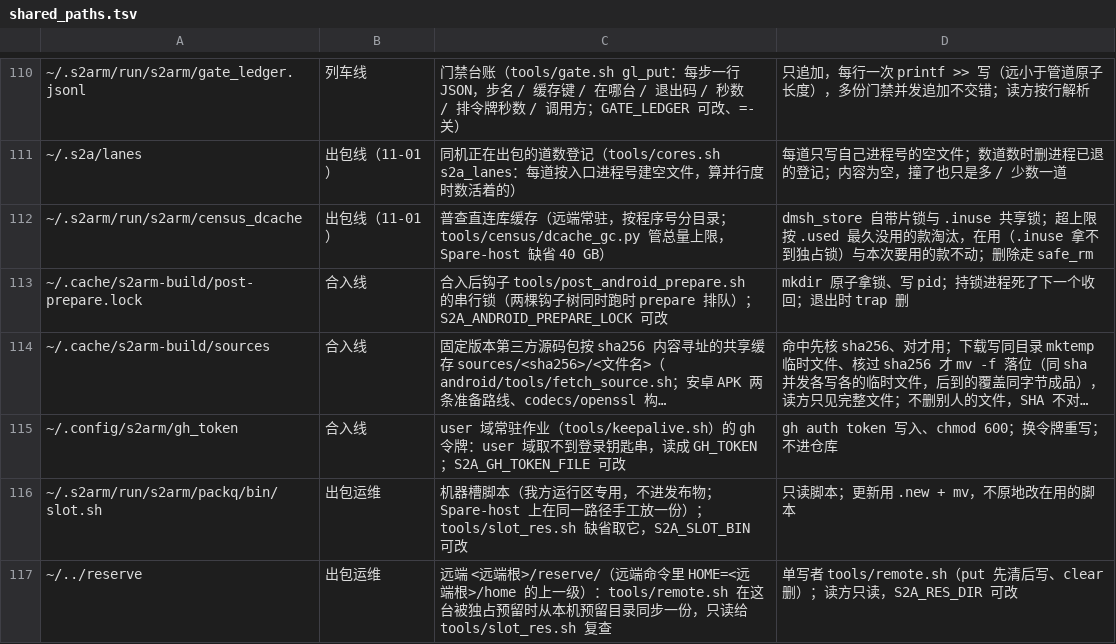
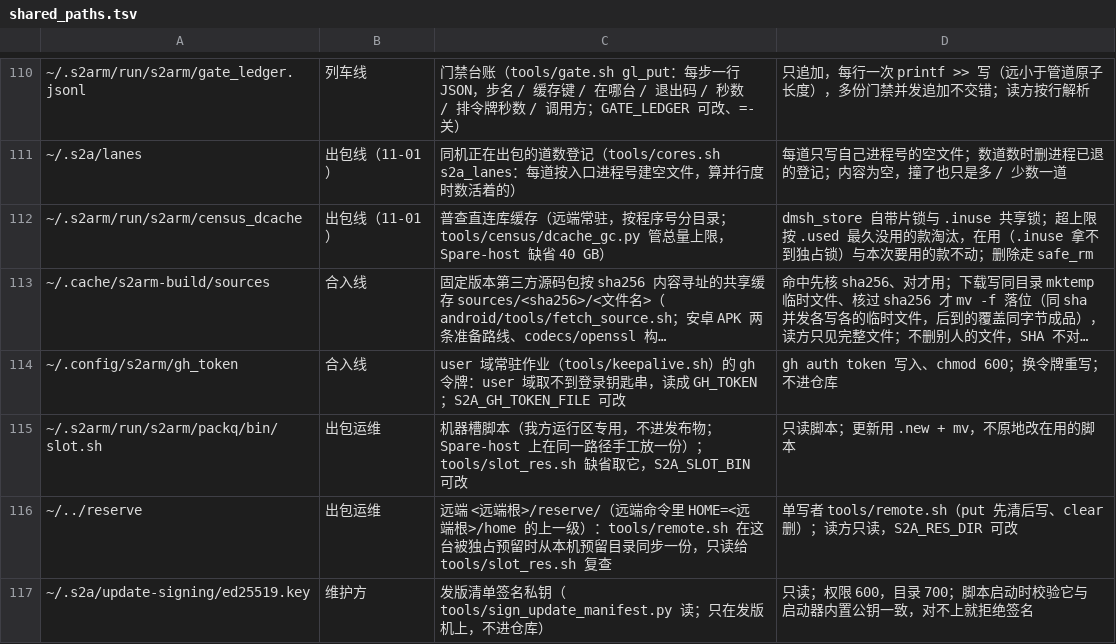
Before and after one commit to 642223522/S2Arm, a TSV file: tools/shared_paths.tsv, drawn as a sheet; only a part is shown, gaps mark what is left out; the shorter side is filled out with more unchanged rows; long unchanged cells end in …; the diff names each change by its address in the sheet, - before the commit and + after, or states it on an @@ line.

```diff
--- a/tools/shared_paths.tsv
+++ b/tools/shared_paths.tsv
-row 113: ~/.cache/s2arm-build/post-prepare.lock | 合入线 | 合入后钩子 tools/post_android_prepare.sh 的串行锁（两棵钩子树同时跑时 prepare 排队）；S2A_ANDROID_PREPARE_LOCK 可改 | mkdir 原子拿锁、写 pid；持锁进程死了下一个收回；退出时 trap 删
```
Also changed, not shown: tools/contrib_layer2.tsv, tools/contrib_tools.tsv, 14 other files.
